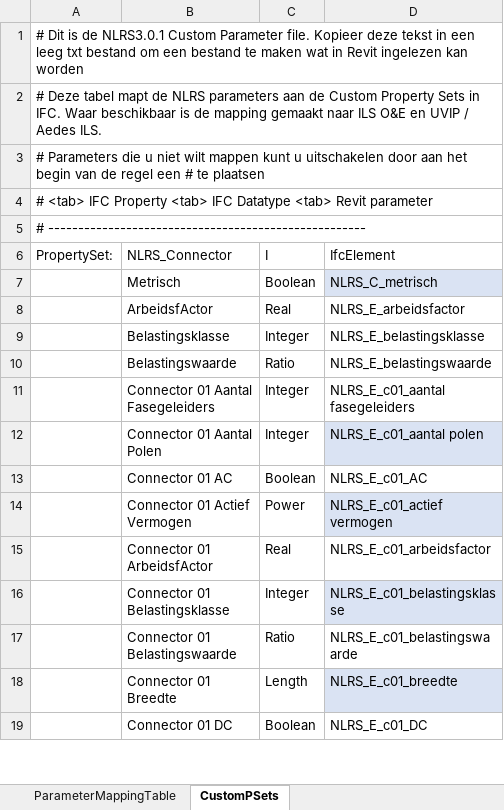
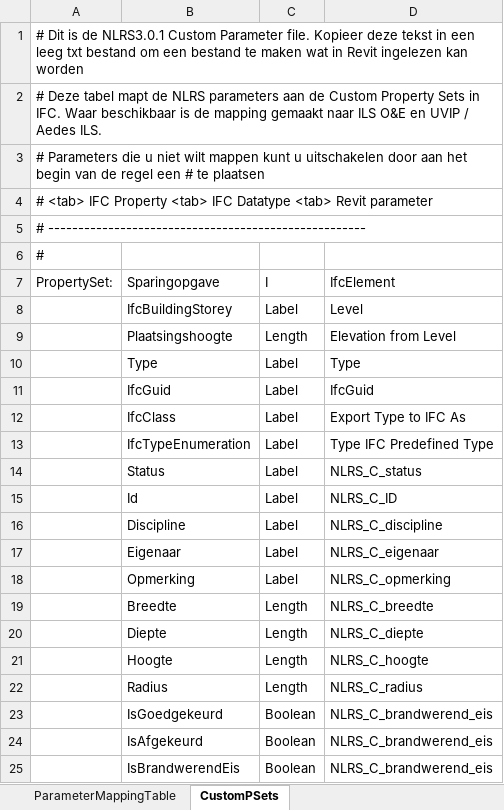
Before and after one commit to RevitStandards/NLRS_Shared_Parameters, an Excel workbook: NLRS_Shared Parameters - Bronbestand.xlsx, sheet CustomPSets, drawn as a sheet; only a part is shown; the shorter side is filled out with more unchanged rows; values as stored, in another font and other column widths than the file's, no borders; conditional formats not drawn; the diff covers the shown part only; the diff names each change by its address in the sheet, - before the commit and + after, or states it on an @@ line.

```diff
--- a/NLRS_Shared Parameters - Bronbestand.xlsx (sheet CustomPSets)
+++ b/NLRS_Shared Parameters - Bronbestand.xlsx (sheet CustomPSets)
+row 6: #
+row 7: PropertySet: | Sparingopgave | I | IfcElement
+row 8:  | IfcBuildingStorey | Label | Level
+row 9:  | Plaatsingshoogte | Length | Elevation from Level
+row 10:  | Type | Label | Type
+row 11:  | IfcGuid | Label | IfcGuid
+row 12:  | IfcClass | Label | Export Type to IFC As
+row 13:  | IfcTypeEnumeration | Label | Type IFC Predefined Type
+row 14:  | Status | Label | NLRS_C_status
+row 15:  | Id | Label | NLRS_C_ID
+row 16:  | Discipline | Label | NLRS_C_discipline
+row 17:  | Eigenaar | Label | NLRS_C_eigenaar
+row 18:  | Opmerking | Label | NLRS_C_opmerking
+row 19:  | Breedte | Length | NLRS_C_breedte
+row 20:  | Diepte | Length | NLRS_C_diepte
+row 21:  | Hoogte | Length | NLRS_C_hoogte
+row 22:  | Radius | Length | NLRS_C_radius
+row 23:  | IsGoedgekeurd | Boolean | NLRS_C_brandwerend_eis
+row 24:  | IsAfgekeurd | Boolean | NLRS_C_brandwerend_eis
+row 25:  | IsBrandwerendEis | Boolean | NLRS_C_brandwerend_eis
```
Also changed, not shown: 9 added rows elsewhere in this sheet, sheet NLRSSharedParameter, 2 other files.
